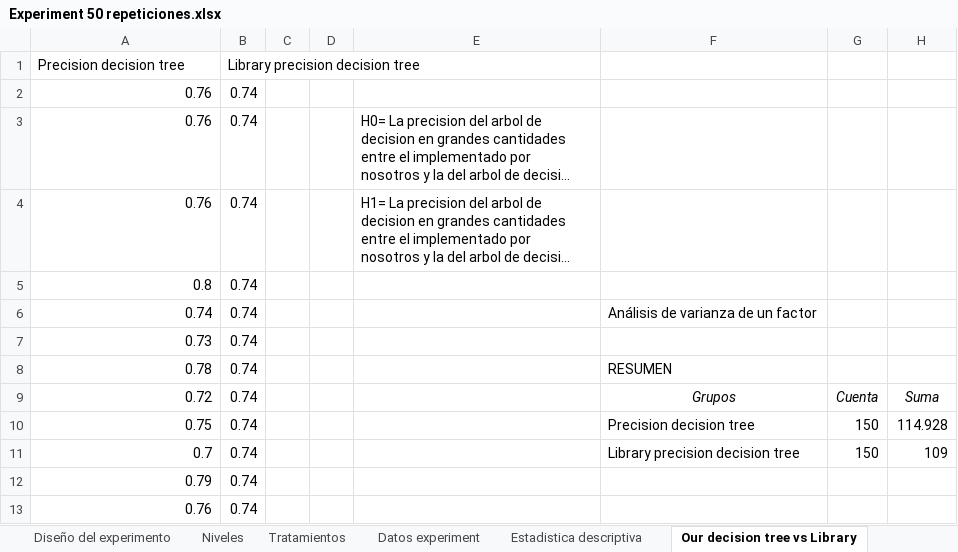
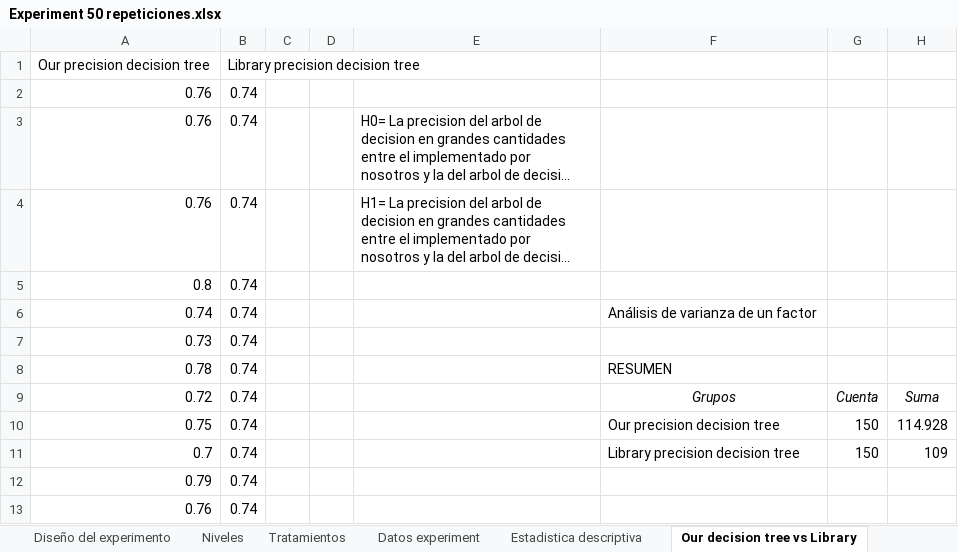
Before and after one commit to JuanSebastianMoralesVilla/ProjectX, an Excel workbook: Experiment/Experiment 50 repeticiones.xlsx, sheet Our decision tree vs Library, drawn as a sheet; only a part is shown; long unchanged cells end in …; values as stored, in another font and other column widths than the file's, no borders; charts and pictures not drawn; the diff names each change by its address in the sheet, - before the commit and + after, or states it on an @@ line.

```diff
--- a/Experiment/Experiment 50 repeticiones.xlsx (sheet Our decision tree vs Library)
+++ b/Experiment/Experiment 50 repeticiones.xlsx (sheet Our decision tree vs Library)
-A1: Precision decision tree
+A1: Our precision decision tree
-F10: Precision decision tree
+F10: Our precision decision tree
```
Also changed, not shown: sheet Diseño del experimento, charts or pictures, 2 other files.
